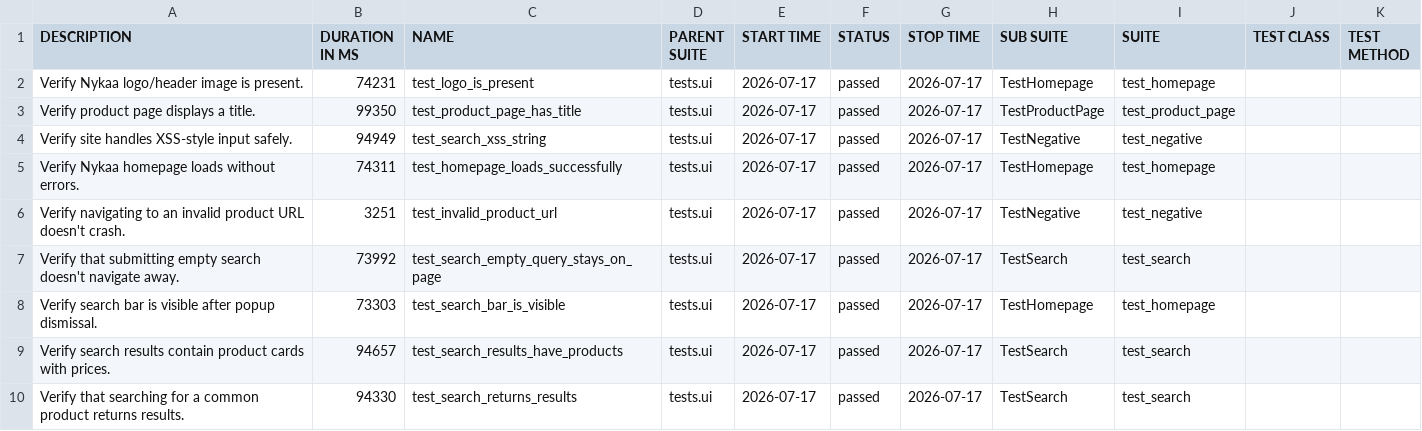
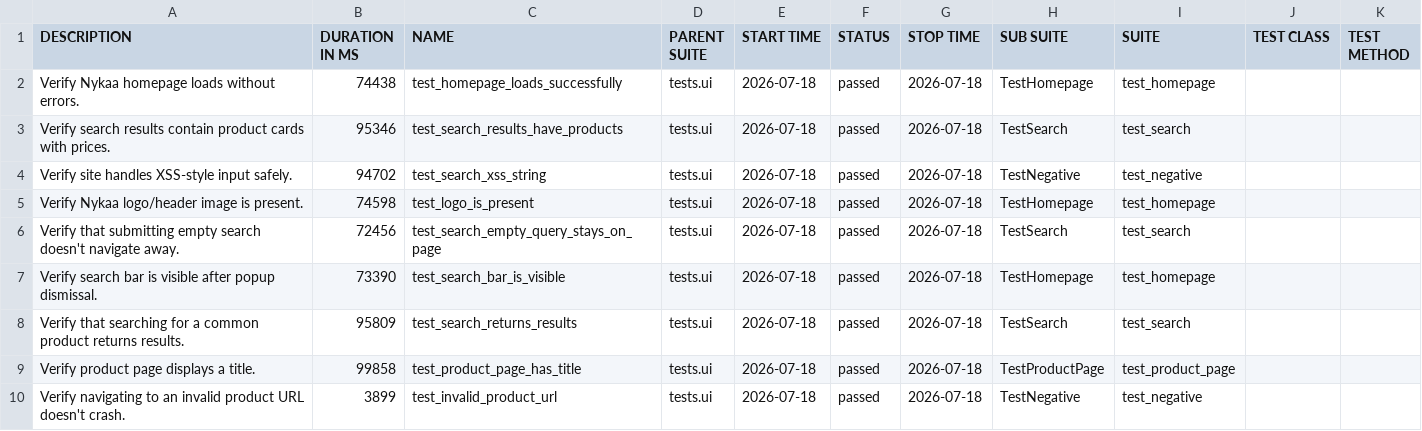
Before and after one commit to Deoli420/automation-framework, a CSV file: allure-report/data/suites.csv, drawn as a sheet.

```diff
--- a/allure-report/data/suites.csv
+++ b/allure-report/data/suites.csv
@@ -1,10 +1,10 @@
 "DESCRIPTION","DURATION IN MS","NAME","PARENT SUITE","START TIME","STATUS","STOP TIME","SUB SUITE","SUITE","TEST CLASS","TEST METHOD"
-"Verify Nykaa logo/header image is present.","74231","test_logo_is_present","tests.ui","2026-07-17","passed","2026-07-17","TestHomepage","test_homepage","",""
-"Verify product page displays a title.","99350","test_product_page_has_title","tests.ui","2026-07-17","passed","2026-07-17","TestProductPage","test_product_page","",""
-"Verify site handles XSS-style input safely.","94949","test_search_xss_string","tests.ui","2026-07-17","passed","2026-07-17","TestNegative","test_negative","",""
-"Verify Nykaa homepage loads without errors.","74311","test_homepage_loads_successfully","tests.ui","2026-07-17","passed","2026-07-17","TestHomepage","test_homepage","",""
-"Verify navigating to an invalid product URL doesn't crash.","3251","test_invalid_product_url","tests.ui","2026-07-17","passed","2026-07-17","TestNegative","test_negative","",""
-"Verify that submitting empty search doesn't navigate away.","73992","test_search_empty_query_stays_on_page","tests.ui","2026-07-17","passed","2026-07-17","TestSearch","test_search","",""
-"Verify search bar is visible after popup dismissal.","73303","test_search_bar_is_visible","tests.ui","2026-07-17","passed","2026-07-17","TestHomepage","test_homepage","",""
-"Verify search results contain product cards with prices.","94657","test_search_results_have_products","tests.ui","2026-07-17","passed","2026-07-17","TestSearch","test_search","",""
-"Verify that searching for a common product returns results.","94330","test_search_returns_results","tests.ui","2026-07-17","passed","2026-07-17","TestSearch","test_search","",""
+"Verify Nykaa homepage loads without errors.","74438","test_homepage_loads_successfully","tests.ui","2026-07-18","passed","2026-07-18","TestHomepage","test_homepage","",""
+"Verify search results contain product cards with prices.","95346","test_search_results_have_products","tests.ui","2026-07-18","passed","2026-07-18","TestSearch","test_search","",""
+"Verify site handles XSS-style input safely.","94702","test_search_xss_string","tests.ui","2026-07-18","passed","2026-07-18","TestNegative","test_negative","",""
+"Verify Nykaa logo/header image is present.","74598","test_logo_is_present","tests.ui","2026-07-18","passed","2026-07-18","TestHomepage","test_homepage","",""
+"Verify that submitting empty search doesn't navigate away.","72456","test_search_empty_query_stays_on_page","tests.ui","2026-07-18","passed","2026-07-18","TestSearch","test_search","",""
+"Verify search bar is visible after popup dismissal.","73390","test_search_bar_is_visible","tests.ui","2026-07-18","passed","2026-07-18","TestHomepage","test_homepage","",""
+"Verify that searching for a common product returns results.","95809","test_search_returns_results","tests.ui","2026-07-18","passed","2026-07-18","TestSearch","test_search","",""
+"Verify product page displays a title.","99858","test_product_page_has_title","tests.ui","2026-07-18","passed","2026-07-18","TestProductPage","test_product_page","",""
+"Verify navigating to an invalid product URL doesn't crash.","3899","test_invalid_product_url","tests.ui","2026-07-18","passed","2026-07-18","TestNegative","test_negative","",""
```
Also changed, not shown: 59 other files.
